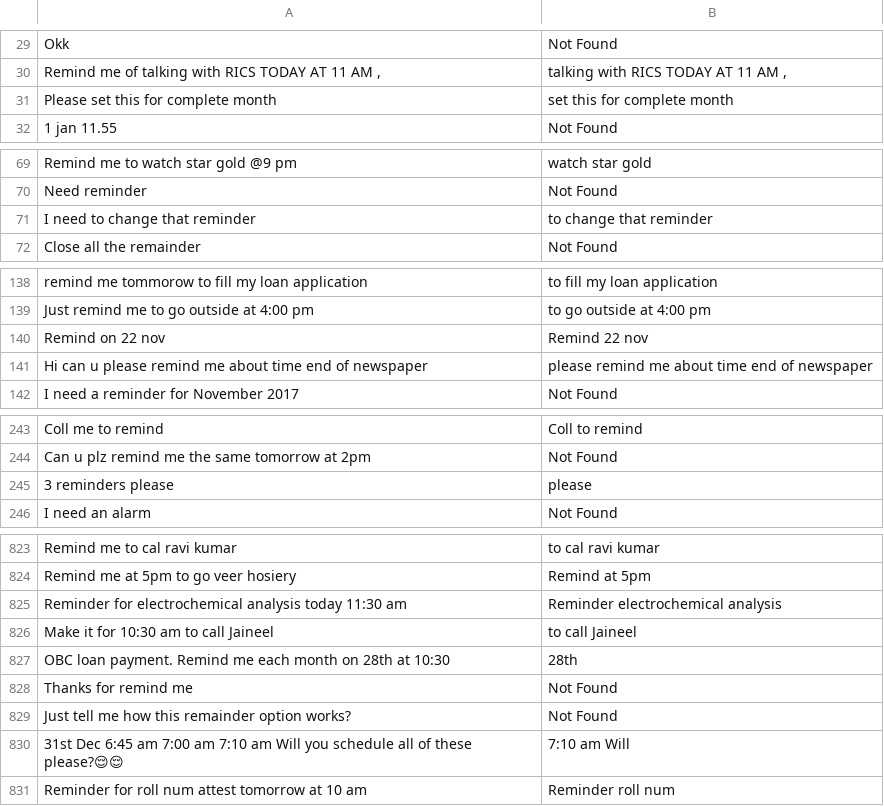
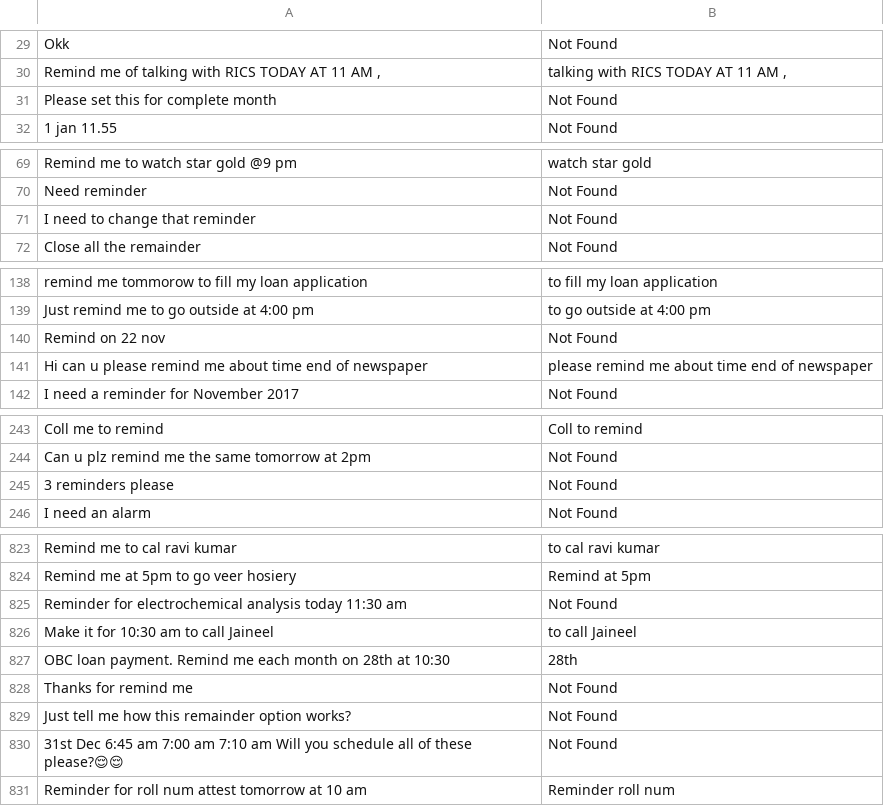
Before and after one commit to ruchir594/ah17, a TSV file: eval_predict_ens.tsv, drawn as a sheet; only a part is shown, gaps mark what is left out; the diff covers the shown part only.

```diff
--- a/eval_predict_ens.tsv
+++ b/eval_predict_ens.tsv
@@ -30,3 +30,3 @@ Okk	Not Found
 Remind me of talking with RICS TODAY AT 11 AM ,	talking with RICS TODAY AT 11 AM ,
-Please set this for complete month	set this for complete month
+Please set this for complete month	Not Found
 1 jan 11.55	Not Found
@@ -70,3 +70,3 @@ Remind me to watch star gold @9 pm	watch star gold
 Need reminder	Not Found
-I need to change that reminder	to change that reminder
+I need to change that reminder	Not Found
 Close all the remainder	Not Found
@@ -139,3 +139,3 @@ remind me tommorow to fill my loan application	to fill my loan application
 Just remind me to go outside at 4:00 pm	to go outside at 4:00 pm
-Remind on 22 nov	Remind 22 nov
+Remind on 22 nov	Not Found
 Hi can u please remind me about time end of newspaper	please remind me about time end of newspaper
@@ -244,3 +244,3 @@ Coll me to remind	Coll to remind
 Can u plz remind me the same tomorrow at 2pm	Not Found
-3 reminders please	please
+3 reminders please	Not Found
 I need an alarm	Not Found
@@ -824,3 +824,3 @@ Remind me to cal ravi kumar	to cal ravi kumar
 Remind me at 5pm to go veer hosiery	Remind at 5pm
-Reminder for electrochemical analysis today 11:30 am	Reminder electrochemical analysis
+Reminder for electrochemical analysis today 11:30 am	Not Found
 Make it for 10:30 am to call Jaineel	to call Jaineel
@@ -829,3 +829,3 @@ Thanks for remind me	Not Found
 Just tell me how this remainder option works?	Not Found
-31st Dec 6:45 am 7:00 am 7:10 am Will you schedule all of these please?😌😌	7:10 am Will
+31st Dec 6:45 am 7:00 am 7:10 am Will you schedule all of these please?😌😌	Not Found
 Reminder for roll num attest tomorrow at 10 am	Reminder roll num
```
Also changed, not shown: 25 edited cells elsewhere in this file, 5 other files.
